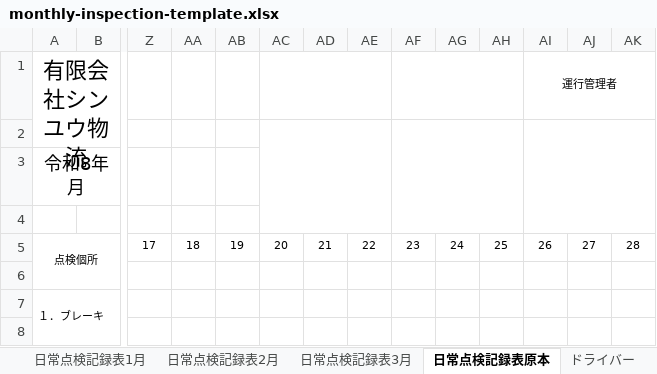
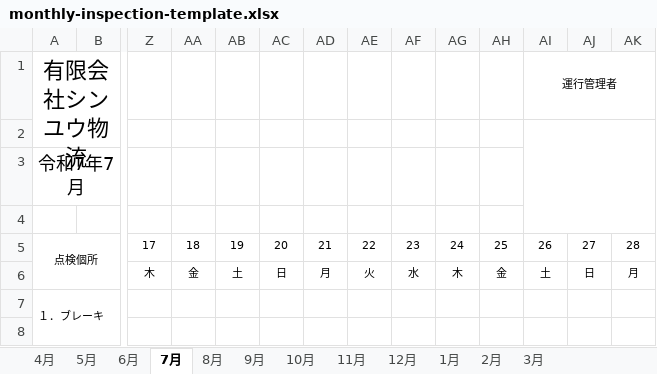
Before and after one commit to sinyuubuturyuu/sinyuubuturyuu-apps3, an Excel workbook: sinyuubuturyuu-pc/getujinitijyoutenkenhyou-pc/src/assets/monthly-inspection-template.xlsx, sheet 7月, drawn as a sheet; only a part is shown, gaps mark what is left out; values as stored, in another font and other column widths than the file's, no borders; charts and pictures not drawn; removed rows and columns are numbered as before the commit, all else as after; rows hold the shown columns only; the diff names each change by its address in the sheet, - before the commit and + after, or states it on an @@ line.

```diff
--- a/sinyuubuturyuu-pc/getujinitijyoutenkenhyou-pc/src/assets/monthly-inspection-template.xlsx (sheet 7月)
+++ b/sinyuubuturyuu-pc/getujinitijyoutenkenhyou-pc/src/assets/monthly-inspection-template.xlsx (sheet 7月)
-sheet tab: 日常点検記録表1月
+sheet tab: 4月
-sheet tab: 日常点検記録表2月
+sheet tab: 5月
-sheet tab: 日常点検記録表3月
+sheet tab: 6月
-sheet tab: 日常点検記録表原本
+sheet tab: 7月
-sheet tab: ドライバー
+sheet tab: 8月
+sheet tab: 9月
+sheet tab: 10月
+sheet tab: 11月
+sheet tab: 12月
+sheet tab: 1月
+sheet tab: 2月
+sheet tab: 3月
-AC1:AE1 merged
-AF1:AH1 merged
-AC2:AE4 merged
-AF2:AH4 merged
-row 3: 令和8年月
+row 3: 令和7年7月
-row 6: (empty)
+row 6:  |  | 木 | 金 | 土 | 日 | 月 | 火 | 水 | 木 | 金 | 土 | 日 | 月
```
Also changed, not shown: sheet 4月, sheet 5月, sheet 8月, sheet 6月, hidden cells, charts or pictures, sinyuubuturyuu-pc/getujinitijyoutenkenhyou-pc/月次日常点検 2026.xlsx, 16 other files.
